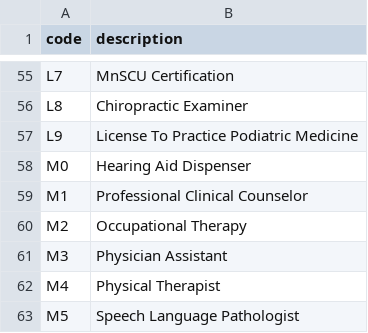
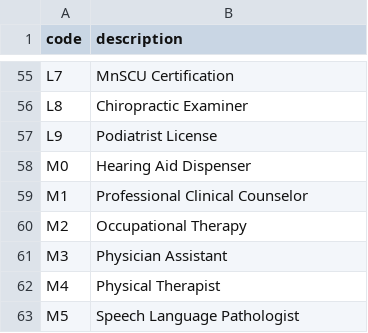
Before and after one commit to SolutionGuidance/psm, a CSV file: psm-app/db/seeds/license_types.csv, drawn as a sheet; only a part is shown, gaps mark what is left out.

Commit message:
Fix #233: cannot enroll as podiatrist
Update seed data to match LicenseNames.PODIATRIST_LICENSE so that
rule "Copy of license as a podiatrist from the MN Board of Podiatric
Medicine or current state of practice is required for Podiatrist" allows.

```diff
--- a/psm-app/db/seeds/license_types.csv
+++ b/psm-app/db/seeds/license_types.csv
@@ -56,3 +56,3 @@ code,description
 "L8","Chiropractic Examiner"
-"L9","License To Practice Podiatric Medicine"
+"L9","Podiatrist License"
 "M0","Hearing Aid Dispenser"
```
